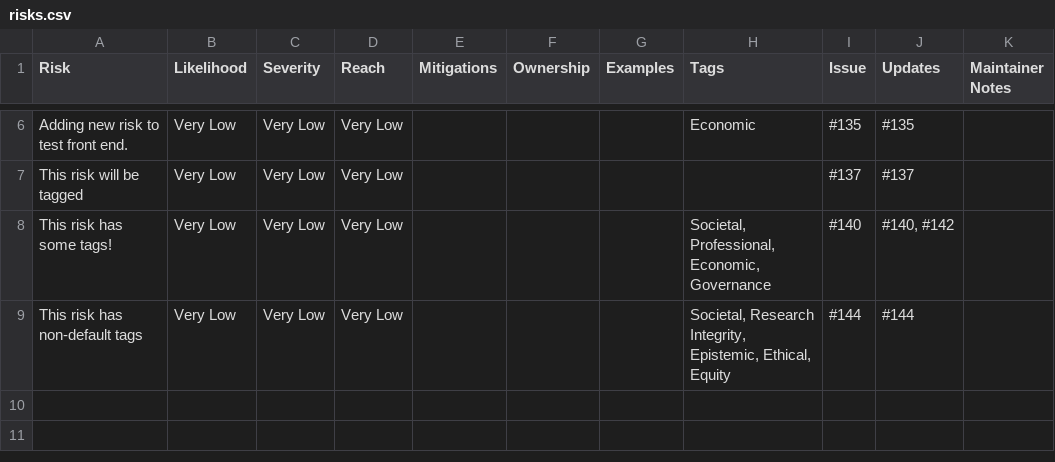
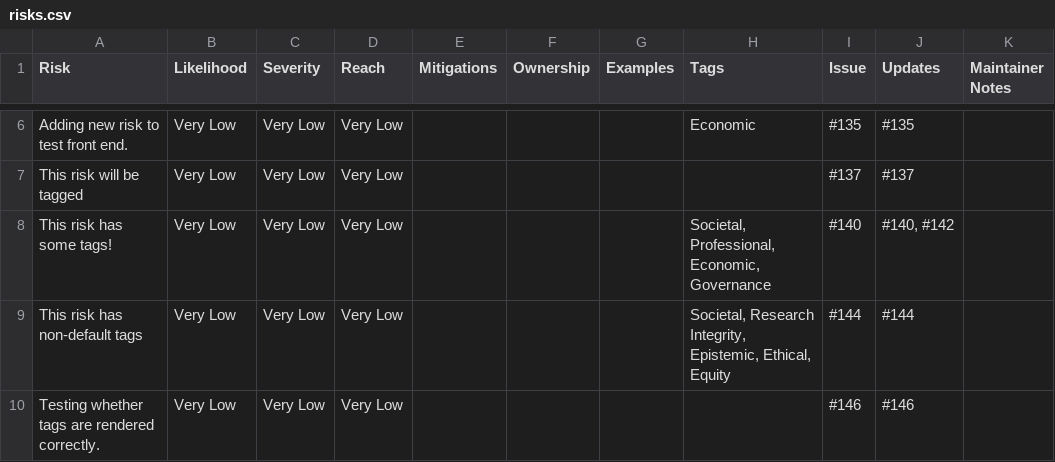
Before and after one commit to jshng-glasgow/SSI-Responsbile-AI-Risk-Register, a CSV file: register/risks.csv, drawn as a sheet; only a part is shown, gaps mark what is left out; the diff names each change by its address in the sheet, - before the commit and + after, or states it on an @@ line.

```diff
--- a/register/risks.csv
+++ b/register/risks.csv
+row 10: Testing whether tags are rendered correctly. | Very Low | Very Low | Very Low |  |  |  |  | #146 | #146
```
